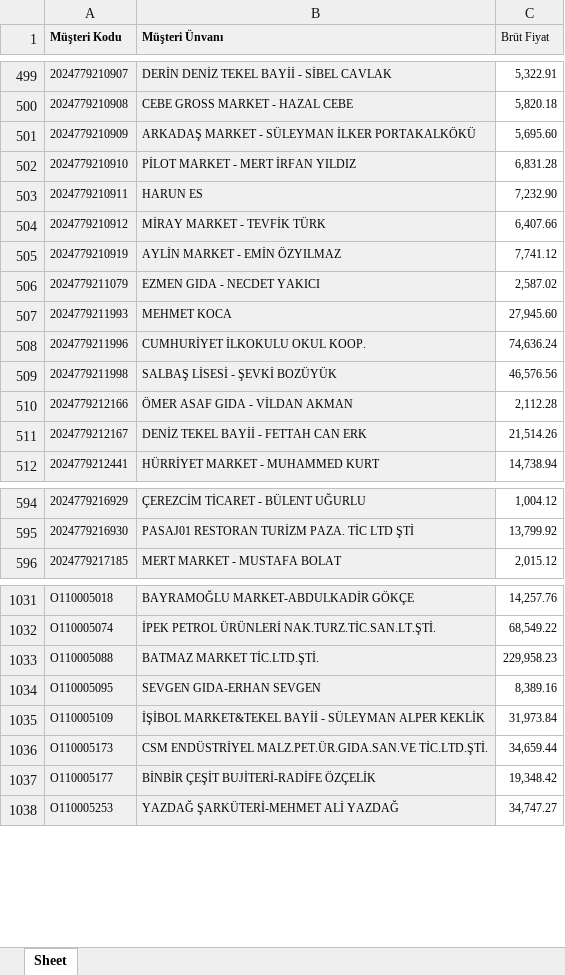
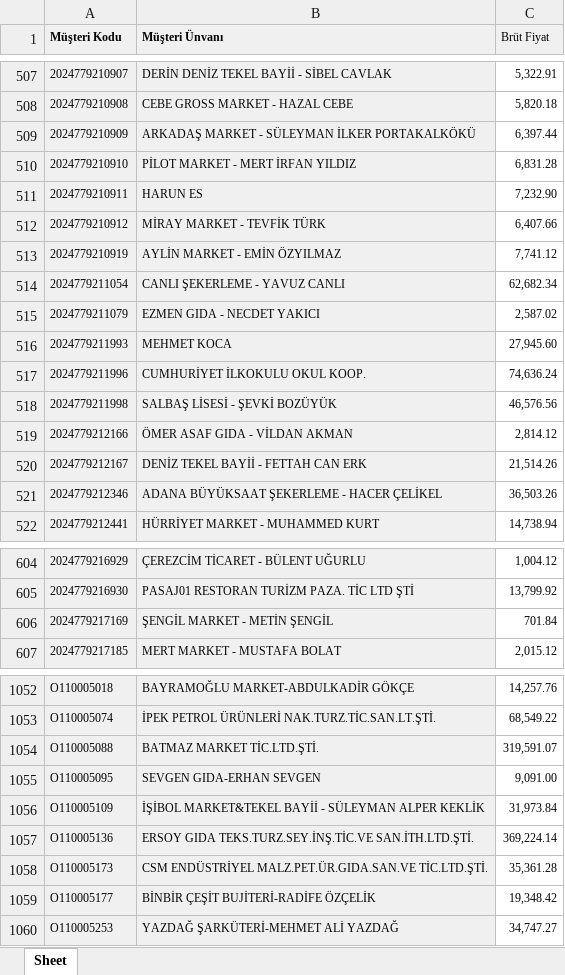
Before and after one commit to Fatih-del1453/Ozlider-Crm, an Excel workbook: 2025_satış_toplam.xlsx, sheet Sheet, drawn as a sheet; only a part is shown, gaps mark what is left out; values as stored, in another font and other column widths than the file's, no borders; addresses are those after the commit; the diff covers the shown part only; the diff names each change by its address in the sheet, - before the commit and + after, or states it on an @@ line.

```diff
--- a/2025_satış_toplam.xlsx (sheet Sheet)
+++ b/2025_satış_toplam.xlsx (sheet Sheet)
-C509 (Brüt Fiyat): 5,695.60
+C509 (Brüt Fiyat): 6,397.44
+row 514: 2024779211054 | CANLI ŞEKERLEME - YAVUZ CANLI | 62,682.34
-C519 (Brüt Fiyat): 2,112.28
+C519 (Brüt Fiyat): 2,814.12
+row 521: 2024779212346 | ADANA BÜYÜKSAAT ŞEKERLEME - HACER ÇELİKEL | 36,503.26
+row 606: 2024779217169 | ŞENGİL MARKET - METİN ŞENGİL | 701.84
-C1054 (Brüt Fiyat): 229,958.23
+C1054 (Brüt Fiyat): 319,591.07
-C1055 (Brüt Fiyat): 8,389.16
+C1055 (Brüt Fiyat): 9,091.00
+row 1057: O110005136 | ERSOY GIDA TEKS.TURZ.SEY.İNŞ.TİC.VE SAN.İTH.LTD.ŞTİ. | 369,224.14
-C1058 (Brüt Fiyat): 34,659.44
+C1058 (Brüt Fiyat): 35,361.28
```
Also changed, not shown: 29 added rows and 211 edited cells elsewhere in this sheet, satis-hedef.xlsx, 3 other files.
